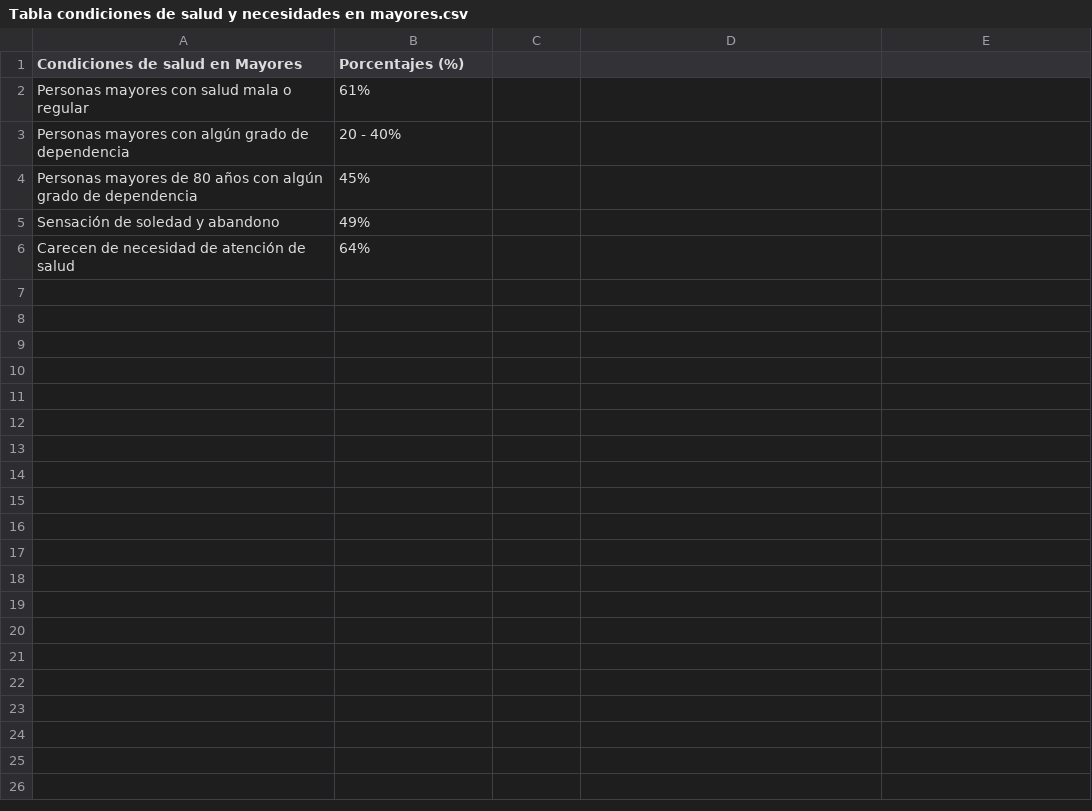
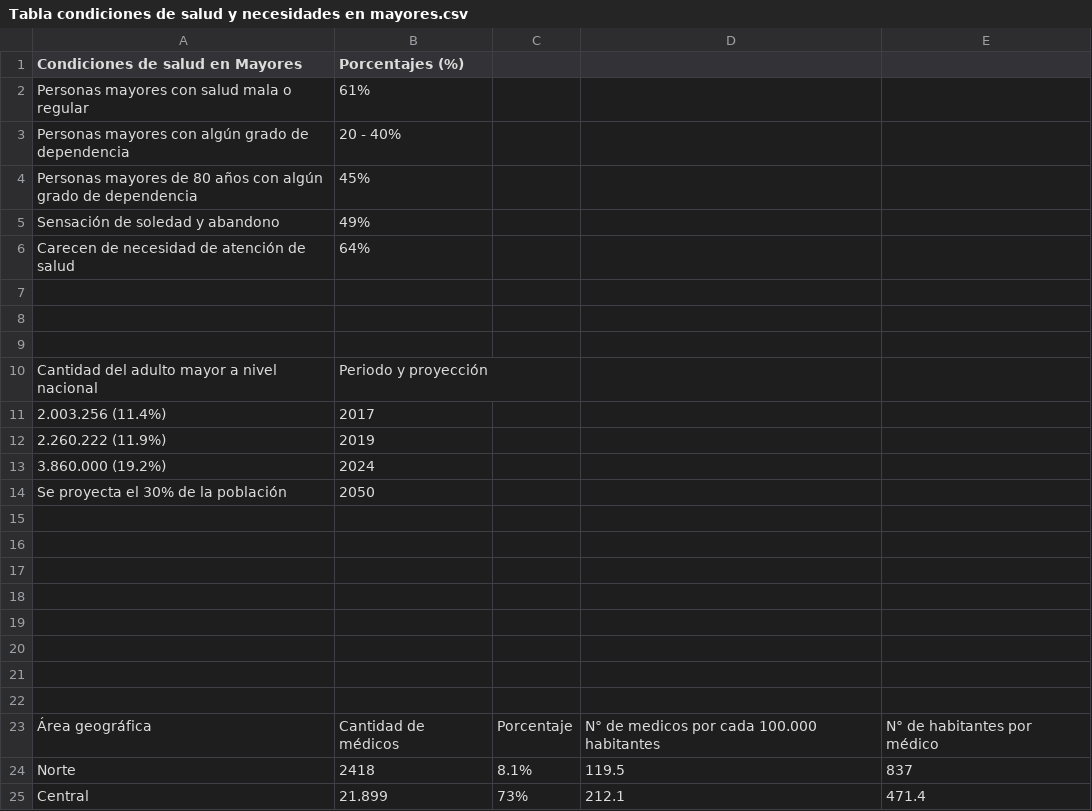
Before and after one commit to angelapobb/grupo, a CSV file: Entrega02/Inostroza_Constanza_Envejecimiento en chile_02/Tabla condiciones de salud y necesidades en mayores.csv, drawn as a sheet; only a part is shown; the diff covers the shown part only; the diff names each change by its address in the sheet, - before the commit and + after, or states it on an @@ line.

Commit message:
Add files via upload

```diff
--- a/Entrega02/Inostroza_Constanza_Envejecimiento en chile_02/Tabla condiciones de salud y necesidades en mayores.csv
+++ b/Entrega02/Inostroza_Constanza_Envejecimiento en chile_02/Tabla condiciones de salud y necesidades en mayores.csv
+row 7: (empty)
+row 8: (empty)
+row 9: (empty)
+row 10: Cantidad del adulto mayor a nivel nacional | Periodo y proyección
+row 11: 2.003.256 (11.4%) | 2017
+row 12: 2.260.222 (11.9%) | 2019
+row 13: 3.860.000 (19.2%) | 2024
+row 14: Se proyecta el 30% de la población | 2050
+row 15: (empty)
+row 16: (empty)
+row 17: (empty)
+row 18: (empty)
+row 19: (empty)
+row 20: (empty)
+row 21: (empty)
+row 22: (empty)
+row 23: Área geográfica | Cantidad de médicos | Porcentaje | N° de medicos por cada 100.000 habitantes | N° de habitantes por médico
+row 24: Norte | 2418 | 8.1% | 119.5 | 837
+row 25: Central | 21.899 | 73% | 212.1 | 471.4
```
Also changed, not shown: 58 added rows elsewhere in this file.
